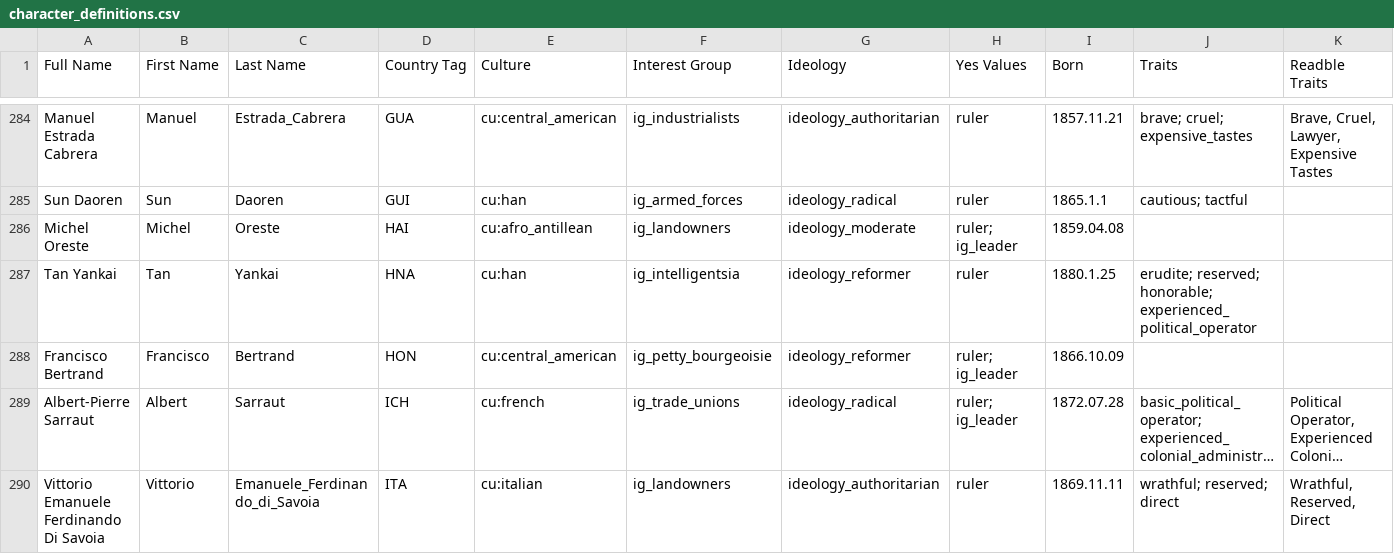
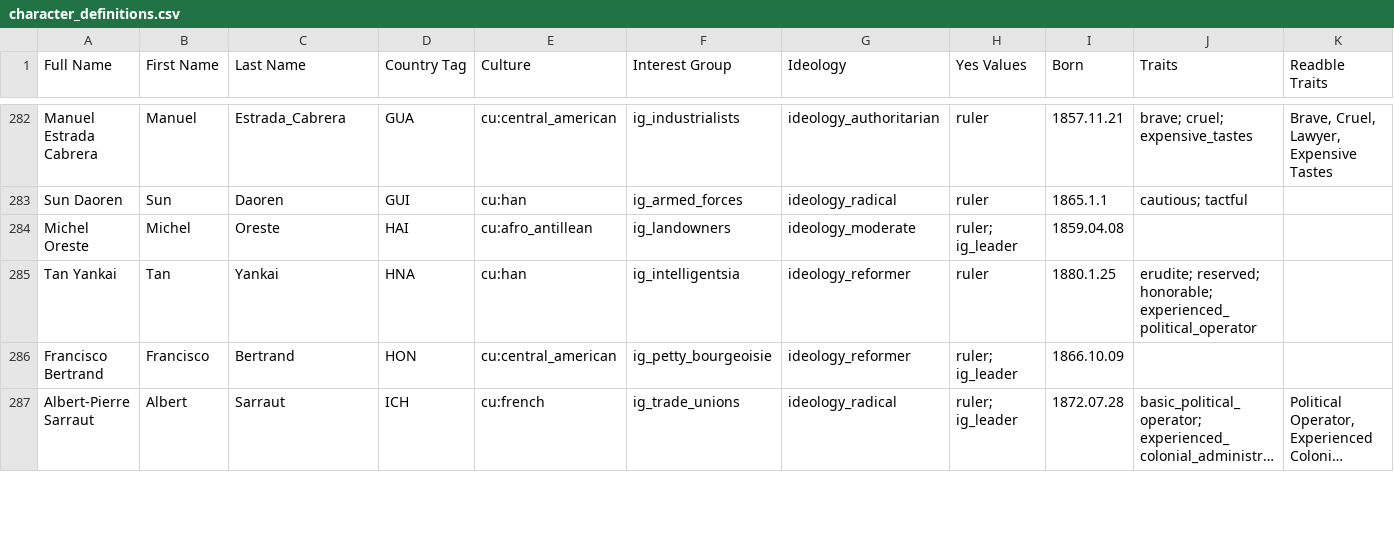
Before and after one commit to AlexJFDev/Vic3-World-War-One-Mod, a CSV file: scripts/mod/data/character_definitions.csv, drawn as a sheet; only a part is shown, gaps mark what is left out; long unchanged cells end in …; rows hold the shown columns only; the diff covers the shown part only; the diff names each change by its address in the sheet, - before the commit and + after, or states it on an @@ line.

```diff
--- a/scripts/mod/data/character_definitions.csv
+++ b/scripts/mod/data/character_definitions.csv
-row 290: Vittorio Emanuele Ferdinando Di Savoia | Vittorio | Emanuele_Ferdinando_di_Savoia | ITA | cu:italian | ig_landowners | ideology_authoritarian | ruler | 1869.11.11 | wrathful; reserved; direct | Wrathful, Reserved, Direct
```
Also changed, not shown: 4 removed rows and 5 edited cells elsewhere in this file, 1 other file.
